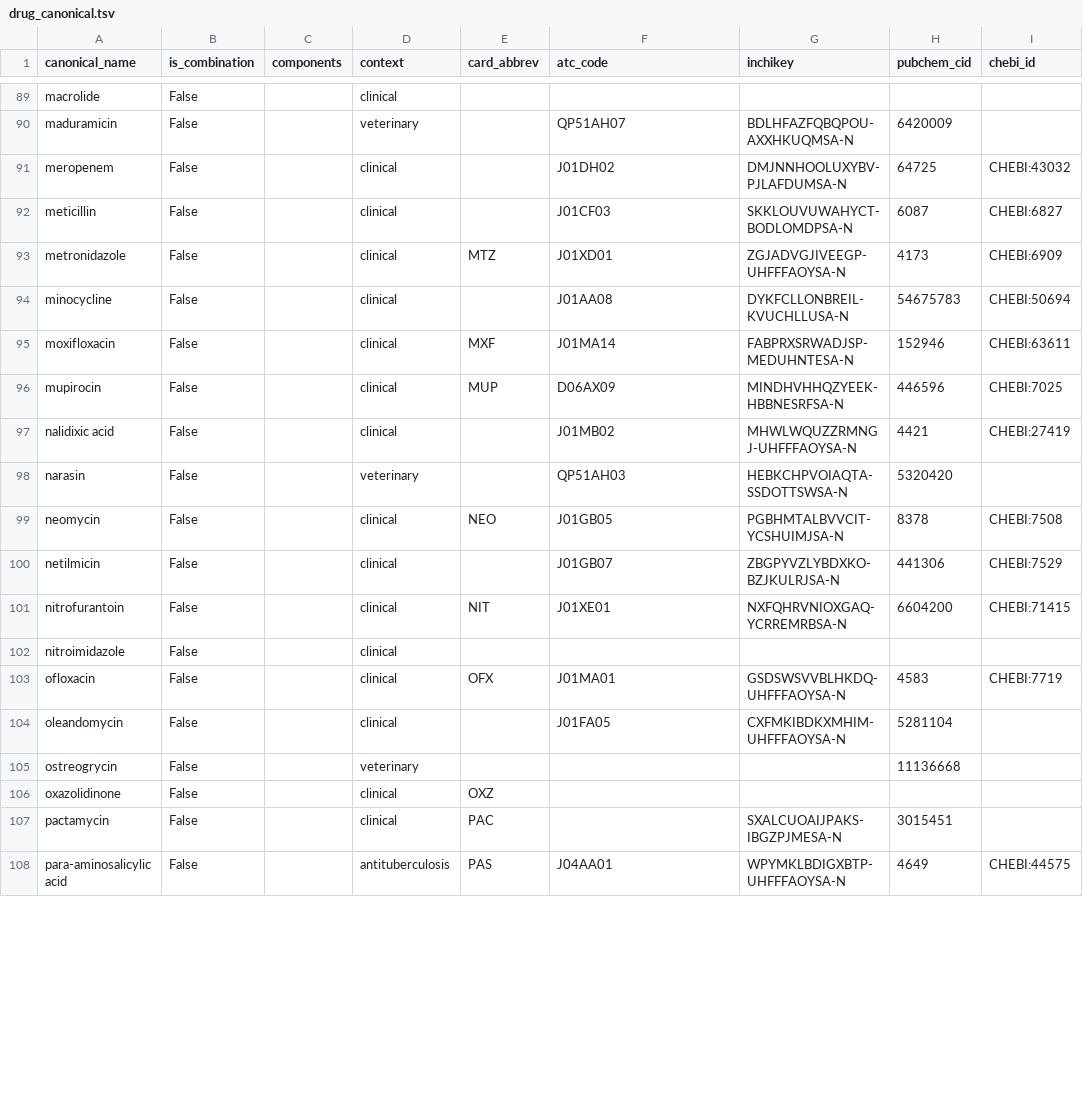
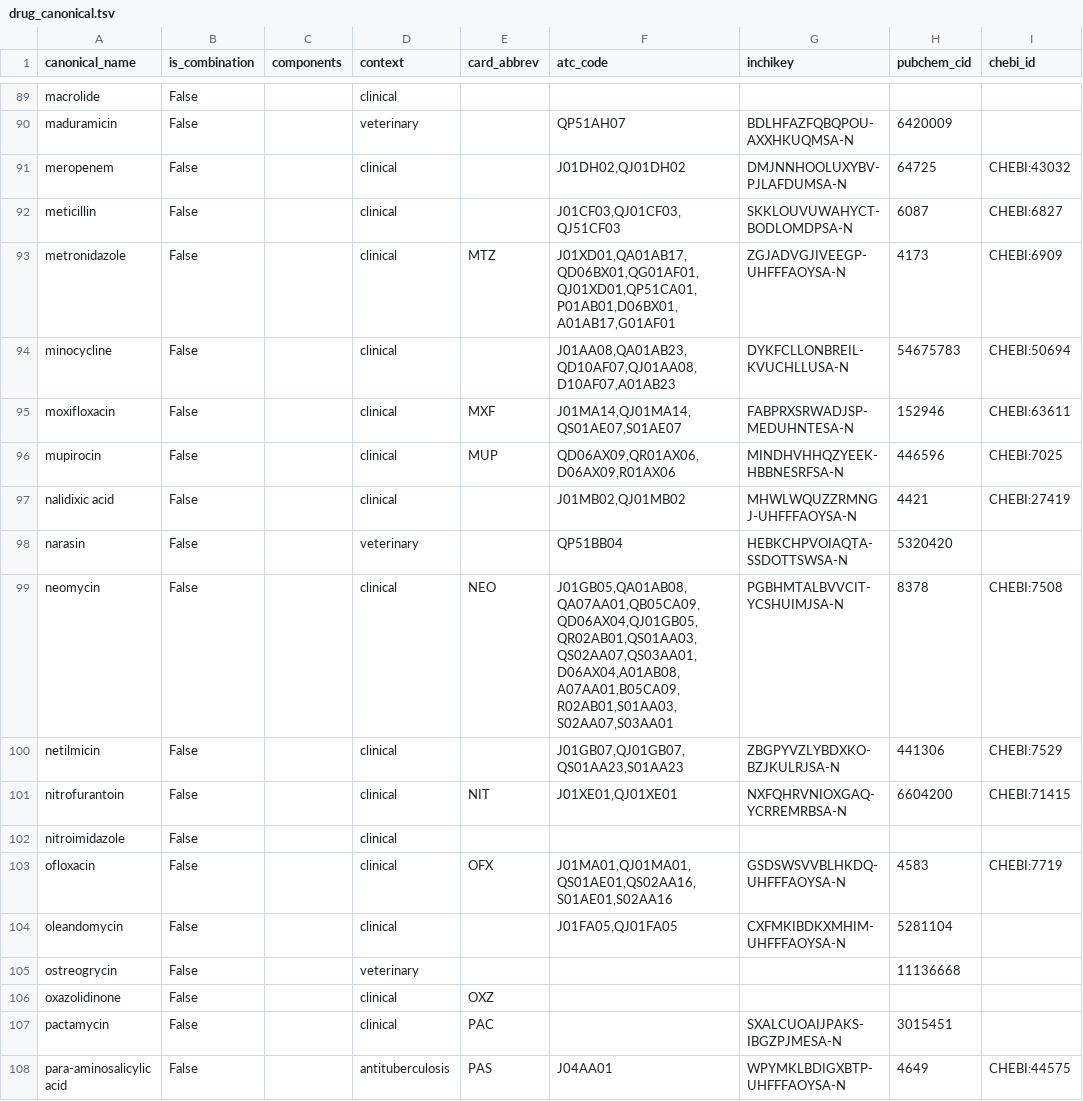
Before and after one commit to petrmau/ROSETTADB, a TSV file: harmonise/drug_canonical.tsv, drawn as a sheet; only a part is shown, gaps mark what is left out; the diff covers the shown part only; the diff names each change by its address in the sheet, - before the commit and + after, or states it on an @@ line.

```diff
--- a/harmonise/drug_canonical.tsv
+++ b/harmonise/drug_canonical.tsv
-F91 (atc_code): J01DH02
+F91 (atc_code): J01DH02,QJ01DH02
-F92 (atc_code): J01CF03
+F92 (atc_code): J01CF03,QJ01CF03,QJ51CF03
-F93 (atc_code): J01XD01
+F93 (atc_code): J01XD01,QA01AB17,QD06BX01,QG01AF01,QJ01XD01,QP51CA01,P01AB01,D06BX01,A01AB17,G01AF01
-F94 (atc_code): J01AA08
+F94 (atc_code): J01AA08,QA01AB23,QD10AF07,QJ01AA08,D10AF07,A01AB23
-F95 (atc_code): J01MA14
+F95 (atc_code): J01MA14,QJ01MA14,QS01AE07,S01AE07
-F96 (atc_code): D06AX09
+F96 (atc_code): QD06AX09,QR01AX06,D06AX09,R01AX06
-F97 (atc_code): J01MB02
+F97 (atc_code): J01MB02,QJ01MB02
-F98 (atc_code): QP51AH03
+F98 (atc_code): QP51BB04
-F99 (atc_code): J01GB05
+F99 (atc_code): J01GB05,QA01AB08,QA07AA01,QB05CA09,QD06AX04,QJ01GB05,QR02AB01,QS01AA03,QS02AA07,QS03AA01,D06AX04,A01AB08,A07AA01,B05CA09,R02AB01,S01AA03,S02AA07,S03AA01
-F100 (atc_code): J01GB07
+F100 (atc_code): J01GB07,QJ01GB07,QS01AA23,S01AA23
-F101 (atc_code): J01XE01
+F101 (atc_code): J01XE01,QJ01XE01
-F103 (atc_code): J01MA01
+F103 (atc_code): J01MA01,QJ01MA01,QS01AE01,QS02AA16,S01AE01,S02AA16
-F104 (atc_code): J01FA05
+F104 (atc_code): J01FA05,QJ01FA05
```
Also changed, not shown: 97 edited cells elsewhere in this file, harmonise/drug_alias.tsv, 2 other files.
